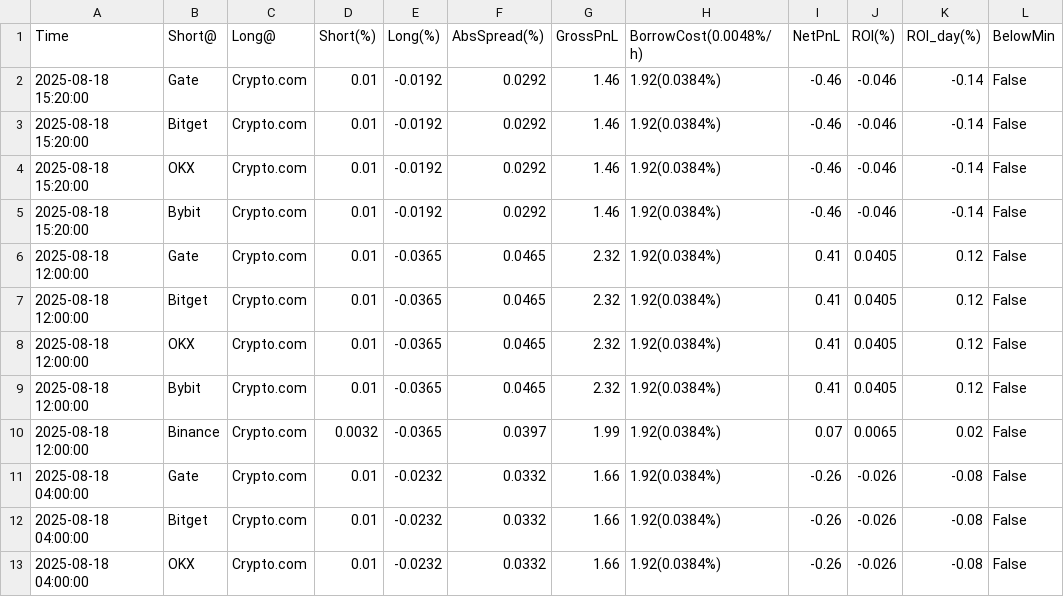
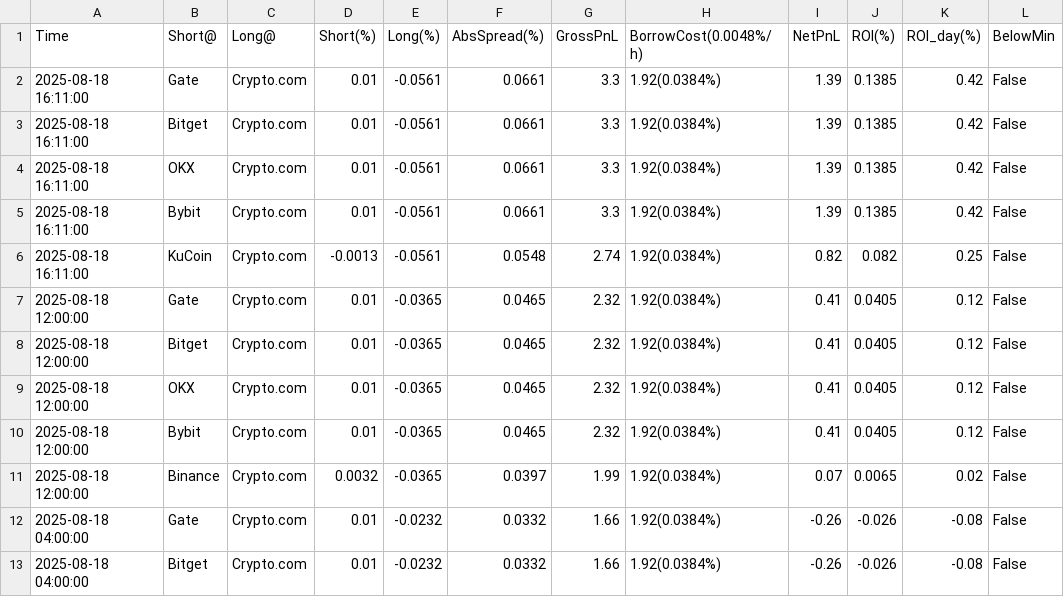
Before and after one commit to aerist123/funding-data, a CSV file: public/data/arb_candidates_BAND.csv, drawn as a sheet; only a part is shown; the shorter side is filled out with more unchanged rows.

```diff
--- a/public/data/arb_candidates_BAND.csv
+++ b/public/data/arb_candidates_BAND.csv
@@ -1,6 +1,7 @@
 Time,Short@,Long@,Short(%),Long(%),AbsSpread(%),GrossPnL,BorrowCost(0.0048%/h),NetPnL,ROI(%),ROI_day(%),BelowMin
-2025-08-18 15:20:00,Gate,Crypto.com,0.01,-0.0192,0.0292,1.46,1.92(0.0384%),-0.46,-0.046,-0.14,False
-2025-08-18 15:20:00,Bitget,Crypto.com,0.01,-0.0192,0.0292,1.46,1.92(0.0384%),-0.46,-0.046,-0.14,False
-2025-08-18 15:20:00,OKX,Crypto.com,0.01,-0.0192,0.0292,1.46,1.92(0.0384%),-0.46,-0.046,-0.14,False
-2025-08-18 15:20:00,Bybit,Crypto.com,0.01,-0.0192,0.0292,1.46,1.92(0.0384%),-0.46,-0.046,-0.14,False
+2025-08-18 16:11:00,Gate,Crypto.com,0.01,-0.0561,0.0661,3.3,1.92(0.0384%),1.39,0.1385,0.42,False
+2025-08-18 16:11:00,Bitget,Crypto.com,0.01,-0.0561,0.0661,3.3,1.92(0.0384%),1.39,0.1385,0.42,False
+2025-08-18 16:11:00,OKX,Crypto.com,0.01,-0.0561,0.0661,3.3,1.92(0.0384%),1.39,0.1385,0.42,False
+2025-08-18 16:11:00,Bybit,Crypto.com,0.01,-0.0561,0.0661,3.3,1.92(0.0384%),1.39,0.1385,0.42,False
+2025-08-18 16:11:00,KuCoin,Crypto.com,-0.0013,-0.0561,0.0548,2.74,1.92(0.0384%),0.82,0.082,0.25,False
 2025-08-18 12:00:00,Gate,Crypto.com,0.01,-0.0365,0.0465,2.32,1.92(0.0384%),0.41,0.0405,0.12,False
```
Also changed, not shown: public/data/arb_candidates_HYPE.csv, public/data/arb_candidates_PARTI.csv, 35 other files.
